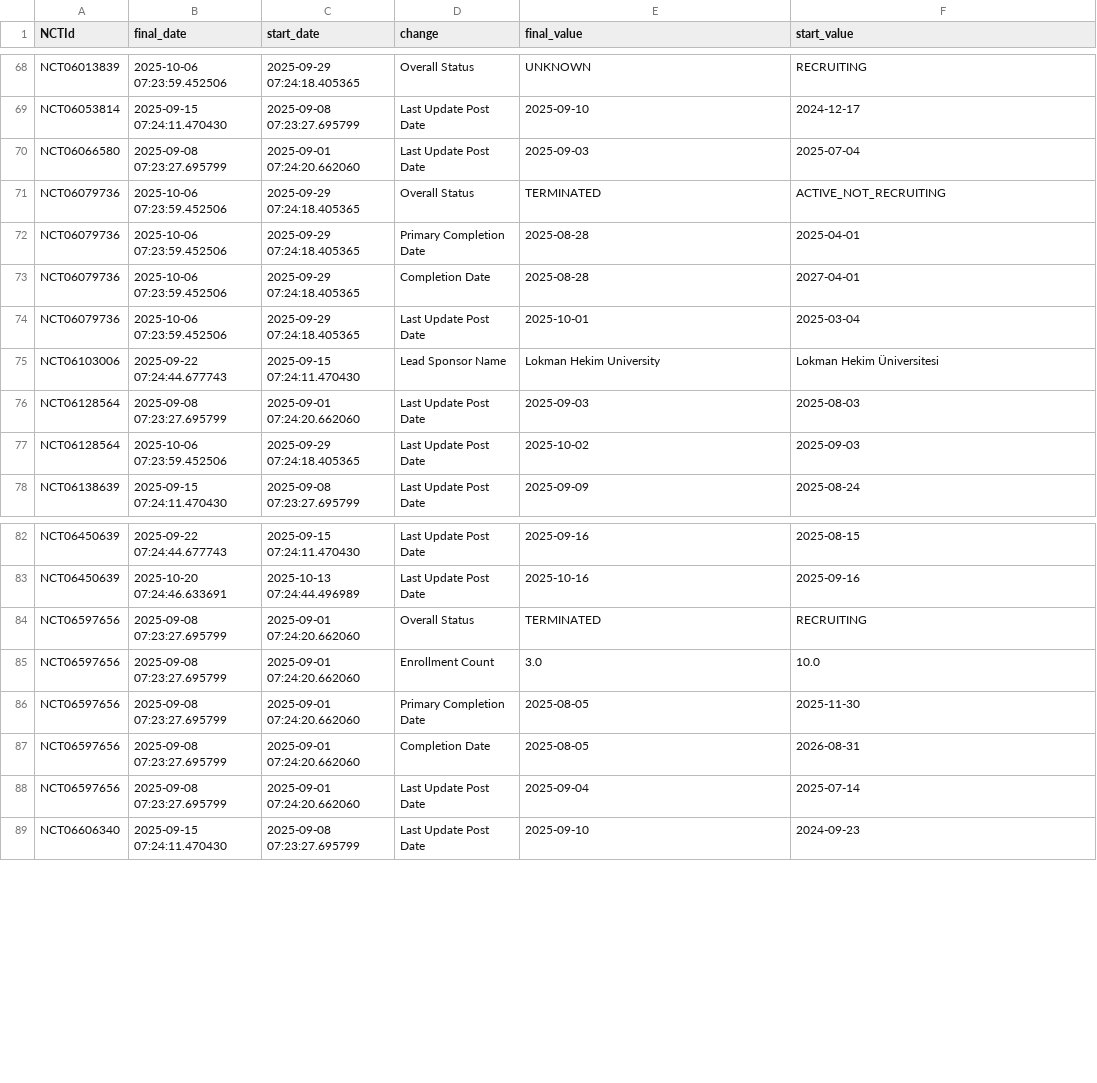
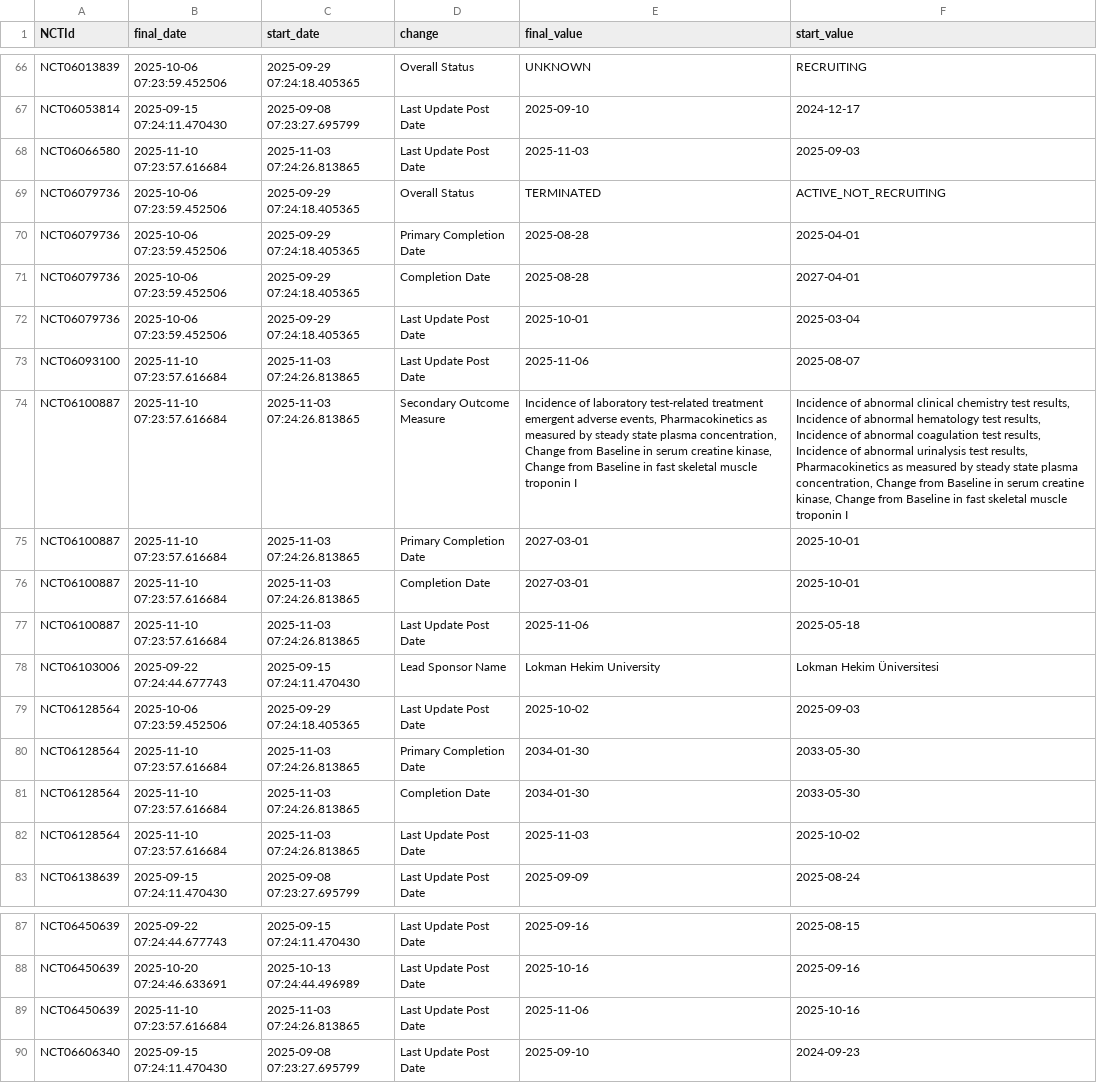
Before and after one commit to dgarzon11/DMD, a CSV file: data/dmd_changes.csv, drawn as a sheet; only a part is shown, gaps mark what is left out; removed rows and columns are numbered as before the commit, all else as after; the diff covers the shown part only; the diff names each change by its address in the sheet, - before the commit and + after, or states it on an @@ line.

```diff
--- a/data/dmd_changes.csv
+++ b/data/dmd_changes.csv
-B68 (final_date): 2025-09-08 07:23:27.695799
+B68 (final_date): 2025-11-10 07:23:57.616684
-C68 (start_date): 2025-09-01 07:24:20.662060
+C68 (start_date): 2025-11-03 07:24:26.813865
-E68 (final_value): 2025-09-03
+E68 (final_value): 2025-11-03
-F68 (start_value): 2025-07-04
+F68 (start_value): 2025-09-03
+row 73: NCT06093100 | 2025-11-10 07:23:57.616684 | 2025-11-03 07:24:26.813865 | Last Update Post Date | 2025-11-06 | 2025-08-07
+row 74: NCT06100887 | 2025-11-10 07:23:57.616684 | 2025-11-03 07:24:26.813865 | Secondary Outcome Measure | Incidence of laboratory test-related treatment emergent adverse events, Pharmacokinetics as measured by steady state plasma concentration, Change from Baseline in serum creatine kinase, Change from Baseline in fast skeletal muscle troponin I | Incidence of abnormal clinical chemistry test results, Incidence of abnormal hematology test results, Incidence of abnormal coagulation test results, Incidence of abnormal urinalysis test results, Pharmacokinetics as measured by steady state plasma concentration, Change from Baseline in serum creatine kinase, Change from Baseline in fast skeletal muscle troponin I
+row 75: NCT06100887 | 2025-11-10 07:23:57.616684 | 2025-11-03 07:24:26.813865 | Primary Completion Date | 2027-03-01 | 2025-10-01
+row 76: NCT06100887 | 2025-11-10 07:23:57.616684 | 2025-11-03 07:24:26.813865 | Completion Date | 2027-03-01 | 2025-10-01
+row 77: NCT06100887 | 2025-11-10 07:23:57.616684 | 2025-11-03 07:24:26.813865 | Last Update Post Date | 2025-11-06 | 2025-05-18
-row 76: NCT06128564 | 2025-09-08 07:23:27.695799 | 2025-09-01 07:24:20.662060 | Last Update Post Date | 2025-09-03 | 2025-08-03
+row 80: NCT06128564 | 2025-11-10 07:23:57.616684 | 2025-11-03 07:24:26.813865 | Primary Completion Date | 2034-01-30 | 2033-05-30
+row 81: NCT06128564 | 2025-11-10 07:23:57.616684 | 2025-11-03 07:24:26.813865 | Completion Date | 2034-01-30 | 2033-05-30
+row 82: NCT06128564 | 2025-11-10 07:23:57.616684 | 2025-11-03 07:24:26.813865 | Last Update Post Date | 2025-11-03 | 2025-10-02
-row 84: NCT06597656 | 2025-09-08 07:23:27.695799 | 2025-09-01 07:24:20.662060 | Overall Status | TERMINATED | RECRUITING
-row 85: NCT06597656 | 2025-09-08 07:23:27.695799 | 2025-09-01 07:24:20.662060 | Enrollment Count | 3.0 | 10.0
-row 86: NCT06597656 | 2025-09-08 07:23:27.695799 | 2025-09-01 07:24:20.662060 | Primary Completion Date | 2025-08-05 | 2025-11-30
-row 87: NCT06597656 | 2025-09-08 07:23:27.695799 | 2025-09-01 07:24:20.662060 | Completion Date | 2025-08-05 | 2026-08-31
-row 88: NCT06597656 | 2025-09-08 07:23:27.695799 | 2025-09-01 07:24:20.662060 | Last Update Post Date | 2025-09-04 | 2025-07-14
+row 89: NCT06450639 | 2025-11-10 07:23:57.616684 | 2025-11-03 07:24:26.813865 | Last Update Post Date | 2025-11-06 | 2025-10-16
```
Also changed, not shown: 4 added rows and 6 removed rows elsewhere in this file, data/dmd_current.csv, 1 other file.
